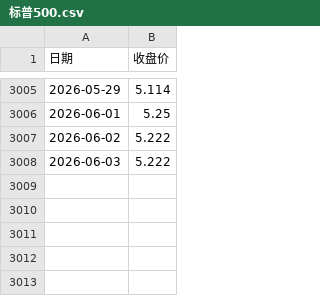
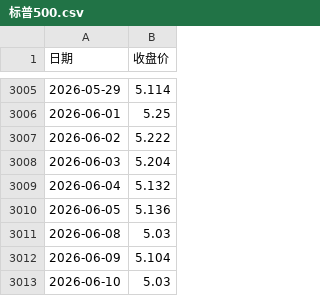
Before and after one commit to yangyy14/Simulation, a CSV file: public/data/标普500.csv, drawn as a sheet; only a part is shown, gaps mark what is left out.

```diff
--- a/public/data/标普500.csv
+++ b/public/data/标普500.csv
@@ -3007,2 +3007,7 @@
 2026-06-02,5.222
-2026-06-03,5.222
+2026-06-03,5.204
+2026-06-04,5.132
+2026-06-05,5.136
+2026-06-08,5.03
+2026-06-09,5.104
+2026-06-10,5.03
```
Also changed, not shown: public/data/AU9999.csv, public/data/中证500全收益.csv, 5 other files.
